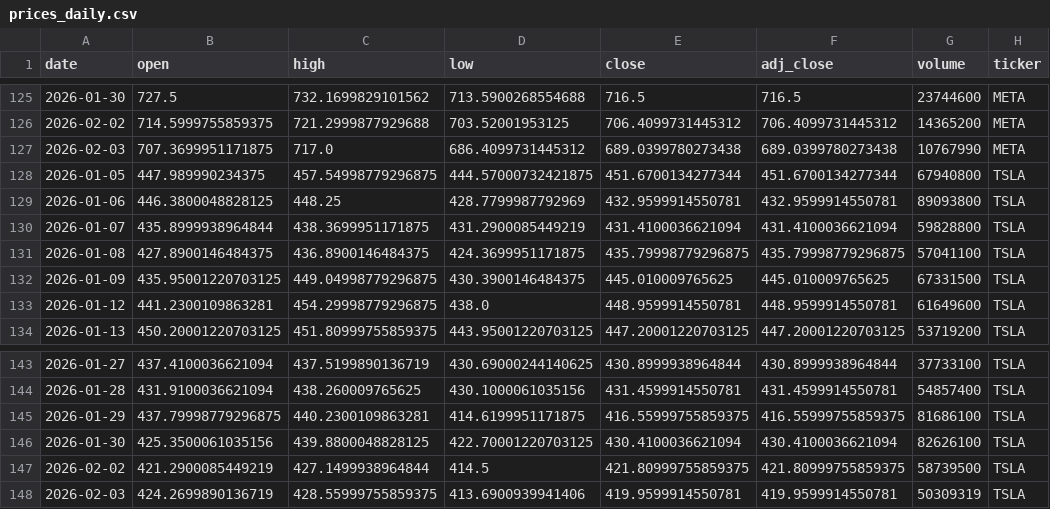
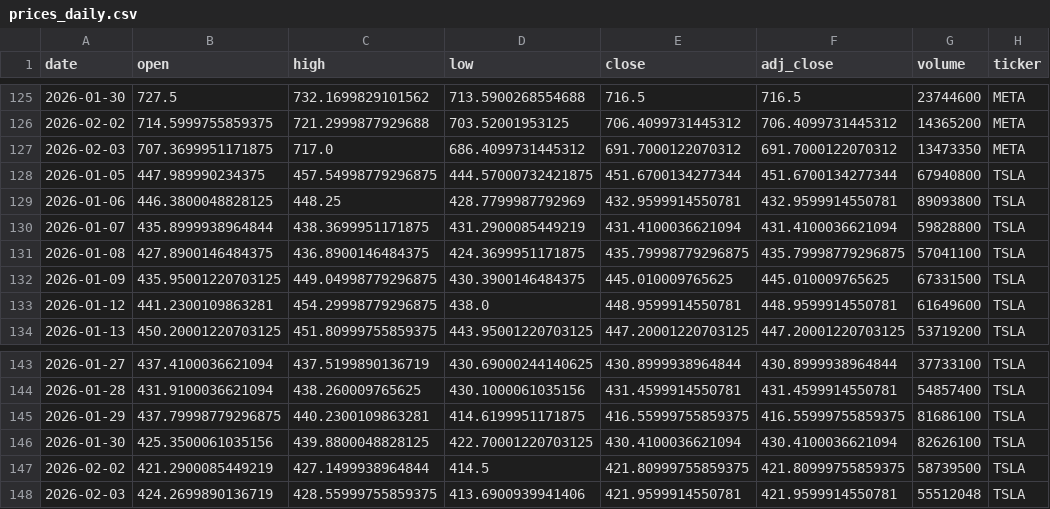
Before and after one commit to Trevor5008/market-sentiment-analysis, a CSV file: data/raw/prices_daily.csv, drawn as a sheet; only a part is shown, gaps mark what is left out; the diff covers the shown part only.

```diff
--- a/data/raw/prices_daily.csv
+++ b/data/raw/prices_daily.csv
@@ -126,3 +126,3 @@ date,open,high,low,close,adj_close,volume,ticker
 2026-02-02,714.5999755859375,721.2999877929688,703.52001953125,706.4099731445312,706.4099731445312,14365200,META
-2026-02-03,707.3699951171875,717.0,686.4099731445312,689.0399780273438,689.0399780273438,10767990,META
+2026-02-03,707.3699951171875,717.0,686.4099731445312,691.7000122070312,691.7000122070312,13473350,META
 2026-01-05,447.989990234375,457.54998779296875,444.57000732421875,451.6700134277344,451.6700134277344,67940800,TSLA
@@ -147,2 +147,2 @@ date,open,high,low,close,adj_close,volume,ticker
 2026-02-02,421.2900085449219,427.1499938964844,414.5,421.80999755859375,421.80999755859375,58739500,TSLA
-2026-02-03,424.2699890136719,428.55999755859375,413.6900939941406,419.9599914550781,419.9599914550781,50309319,TSLA
+2026-02-03,424.2699890136719,428.55999755859375,413.6900939941406,421.9599914550781,421.9599914550781,55512048,TSLA
```
Also changed, not shown: 15 edited cells elsewhere in this file, 4 other files.
